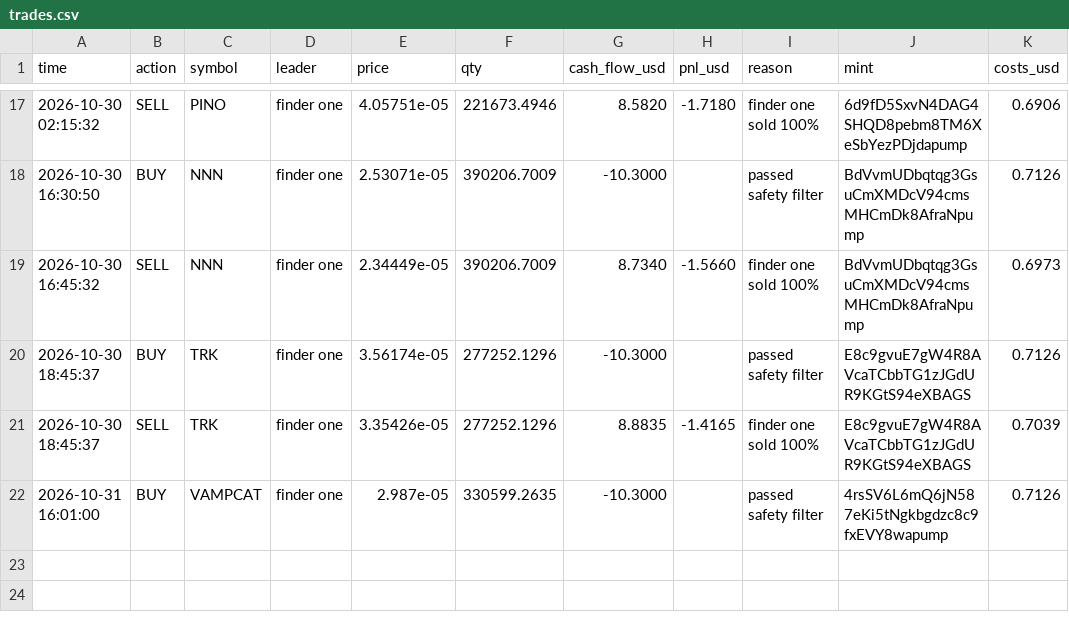
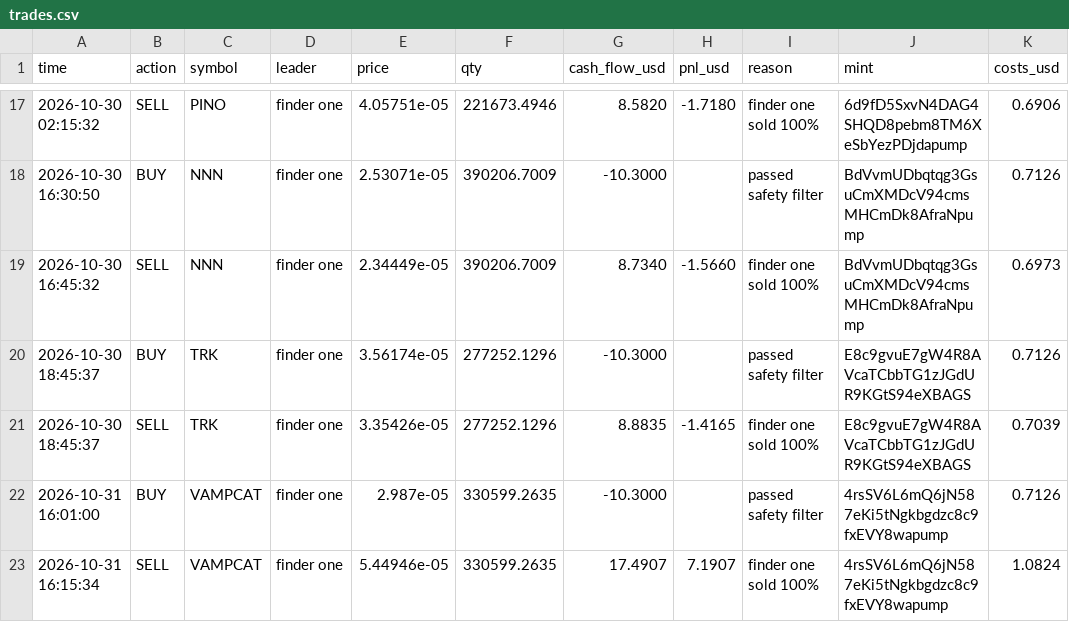
Before and after one commit to Just-in-ii/paper-desk, a CSV file: trades.csv, drawn as a sheet; only a part is shown, gaps mark what is left out.

```diff
--- a/trades.csv
+++ b/trades.csv
@@ -22 +22,2 @@ time,action,symbol,leader,price,qty,cash_flow_usd,pnl_usd,reason,mint,costs_usd
 2026-10-31 16:01:00,BUY,VAMPCAT,finder one,2.987e-05,330599.2635,-10.3000,,passed safety filter,4rsSV6L6mQ6jN587eKi5tNgkbgdzc8c9fxEVY8wapump,0.7126
+2026-10-31 16:15:34,SELL,VAMPCAT,finder one,5.44946e-05,330599.2635,17.4907,7.1907,finder one sold 100%,4rsSV6L6mQ6jN587eKi5tNgkbgdzc8c9fxEVY8wapump,1.0824
```
Also changed, not shown: decisions.csv, 2 other files.
